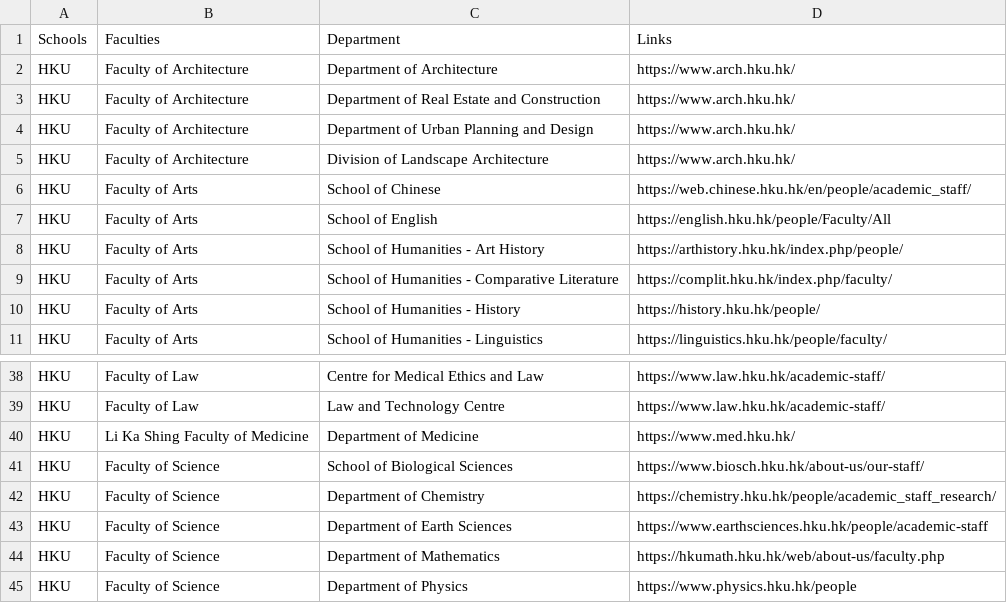
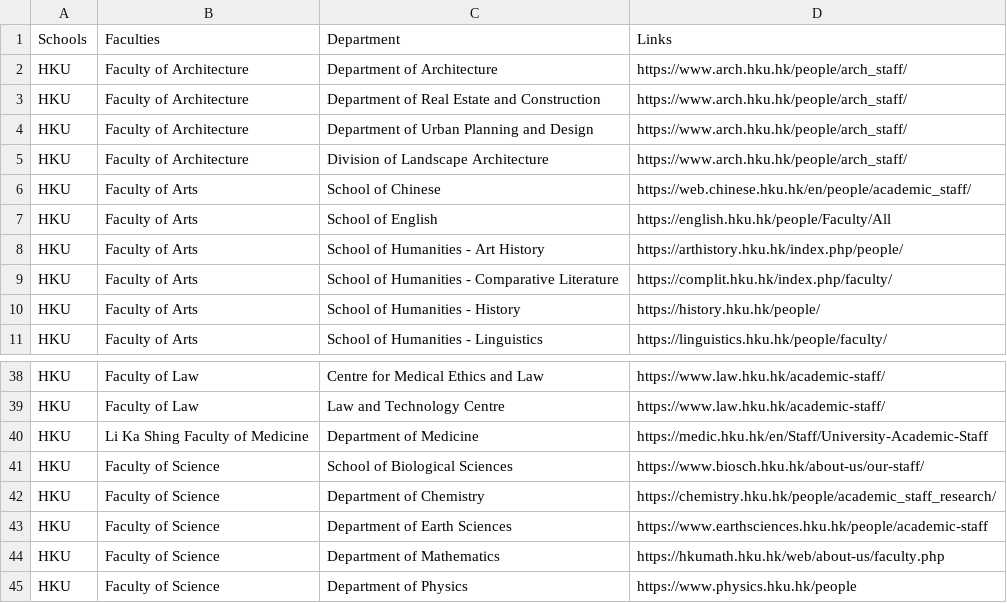
Before and after one commit to BlackTuringAI/FindMyProf, a CSV file: Data Preprocess/links/hku.csv, drawn as a sheet; only a part is shown, gaps mark what is left out; the diff covers the shown part only.

```diff
--- a/Data Preprocess/links/hku.csv
+++ b/Data Preprocess/links/hku.csv
@@ -1,6 +1,6 @@
 Schools,Faculties,Department,Links
-HKU,Faculty of Architecture,Department of Architecture,https://www.arch.hku.hk/
-HKU,Faculty of Architecture,Department of Real Estate and Construction,https://www.arch.hku.hk/
-HKU,Faculty of Architecture,Department of Urban Planning and Design,https://www.arch.hku.hk/
-HKU,Faculty of Architecture,Division of Landscape Architecture,https://www.arch.hku.hk/
+HKU,Faculty of Architecture,Department of Architecture,https://www.arch.hku.hk/people/arch_staff/
+HKU,Faculty of Architecture,Department of Real Estate and Construction,https://www.arch.hku.hk/people/arch_staff/
+HKU,Faculty of Architecture,Department of Urban Planning and Design,https://www.arch.hku.hk/people/arch_staff/
+HKU,Faculty of Architecture,Division of Landscape Architecture,https://www.arch.hku.hk/people/arch_staff/
 HKU,Faculty of Arts,School of Chinese,https://web.chinese.hku.hk/en/people/academic_staff/
@@ -39,3 +39,3 @@ HKU,Faculty of Law,Centre for Medical Ethics and Law,https://www.law.hku.hk/acad
 HKU,Faculty of Law,Law and Technology Centre,https://www.law.hku.hk/academic-staff/
-HKU,Li Ka Shing Faculty of Medicine,Department of Medicine,https://www.med.hku.hk/
+HKU,Li Ka Shing Faculty of Medicine,Department of Medicine,https://medic.hku.hk/en/Staff/University-Academic-Staff
 HKU,Faculty of Science,School of Biological Sciences,https://www.biosch.hku.hk/about-us/our-staff/
```
Also changed, not shown: 20 edited cells elsewhere in this file.
